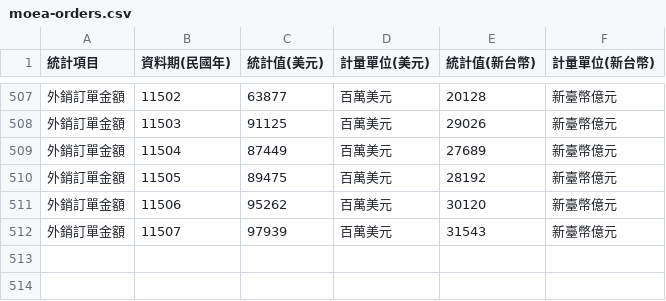
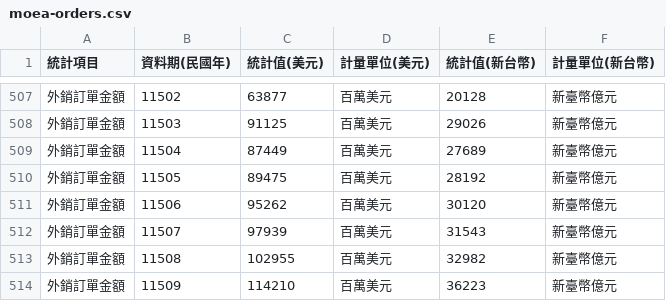
Before and after one commit to hahachang/us-treasury-curve-web, a CSV file: data/moea-orders.csv, drawn as a sheet; only a part is shown, gaps mark what is left out; the diff names each change by its address in the sheet, - before the commit and + after, or states it on an @@ line.

```diff
--- a/data/moea-orders.csv
+++ b/data/moea-orders.csv
+row 513: 外銷訂單金額 | 11508 | 102955 | 百萬美元 | 32982 | 新臺幣億元
+row 514: 外銷訂單金額 | 11509 | 114210 | 百萬美元 | 36223 | 新臺幣億元
```
Also changed, not shown: data/moea-order-regions.csv.
